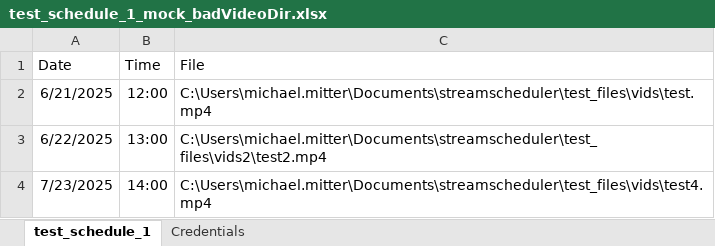
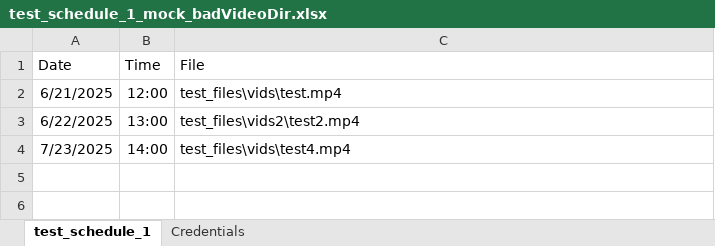
Before and after one commit to Mittmich/streamscheduler, an Excel workbook: test_files/test_schedule_1_mock_badVideoDir.xlsx, sheet test_schedule_1, drawn as a sheet; values as stored, in another font and other column widths than the file's, no borders; the diff names each change by its address in the sheet, - before the commit and + after, or states it on an @@ line.

```diff
--- a/test_files/test_schedule_1_mock_badVideoDir.xlsx (sheet test_schedule_1)
+++ b/test_files/test_schedule_1_mock_badVideoDir.xlsx (sheet test_schedule_1)
-C2 (File): C:\Users\michael.mitter\Documents\streamscheduler\test_files\vids\test.mp4
+C2 (File): test_files\vids\test.mp4
-C3 (File): C:\Users\michael.mitter\Documents\streamscheduler\test_files\vids2\test2.mp4
+C3 (File): test_files\vids2\test2.mp4
-C4 (File): C:\Users\michael.mitter\Documents\streamscheduler\test_files\vids\test4.mp4
+C4 (File): test_files\vids\test4.mp4
```
Also changed, not shown: test_files/test_schedule_1_mock_badDtypes.xlsx, test_files/test_schedule_1_mock_badTiming.xlsx, 9 other files.
